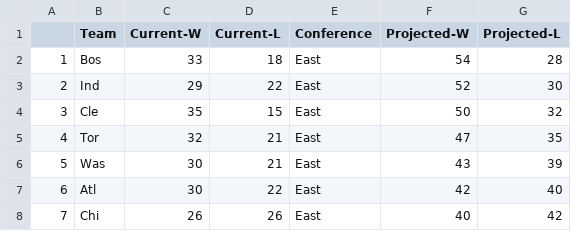
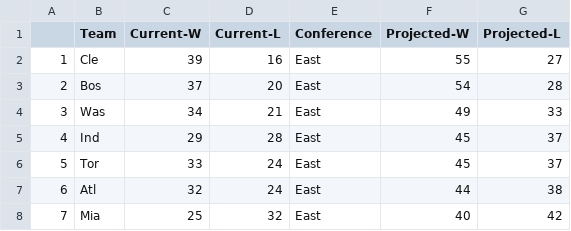
Before and after one commit to derek-corcoran-barrios/Sloan, a CSV file: ProjStandE.csv, drawn as a sheet; only a part is shown; the diff covers the shown part only.

```diff
--- a/ProjStandE.csv
+++ b/ProjStandE.csv
@@ -1,8 +1,8 @@
 "","Team","Current-W","Current-L","Conference","Projected-W","Projected-L"
-"1","Bos",33,18,"East",54,28
-"2","Ind",29,22,"East",52,30
-"3","Cle",35,15,"East",50,32
-"4","Tor",32,21,"East",47,35
-"5","Was",30,21,"East",43,39
-"6","Atl",30,22,"East",42,40
-"7","Chi",26,26,"East",40,42
+"1","Cle",39,16,"East",55,27
+"2","Bos",37,20,"East",54,28
+"3","Was",34,21,"East",49,33
+"4","Ind",29,28,"East",45,37
+"5","Tor",33,24,"East",45,37
+"6","Atl",32,24,"East",44,38
+"7","Mia",25,32,"East",40,42
```
Also changed, not shown: 30 edited cells elsewhere in this file, AddedStand.csv, ProjStand.csv, 14 other files.
